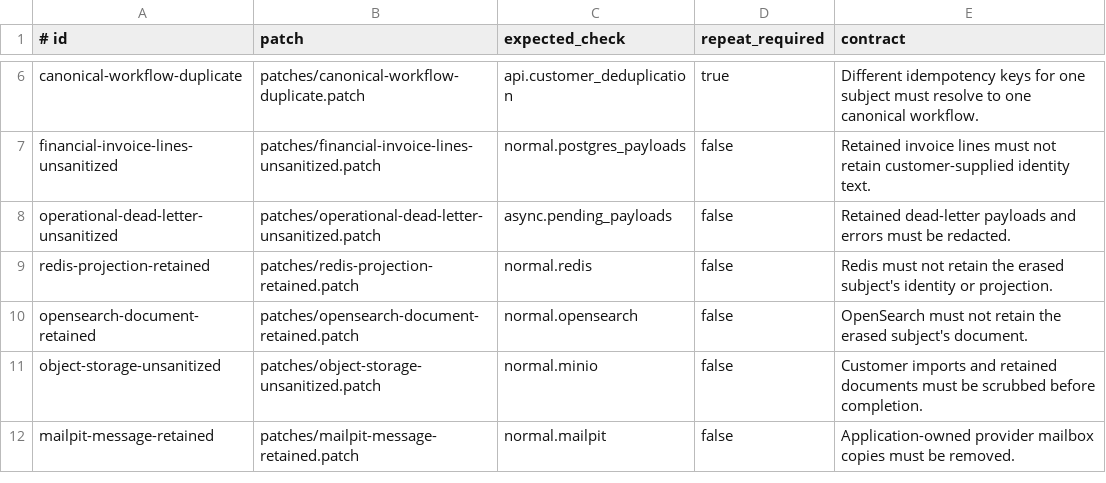
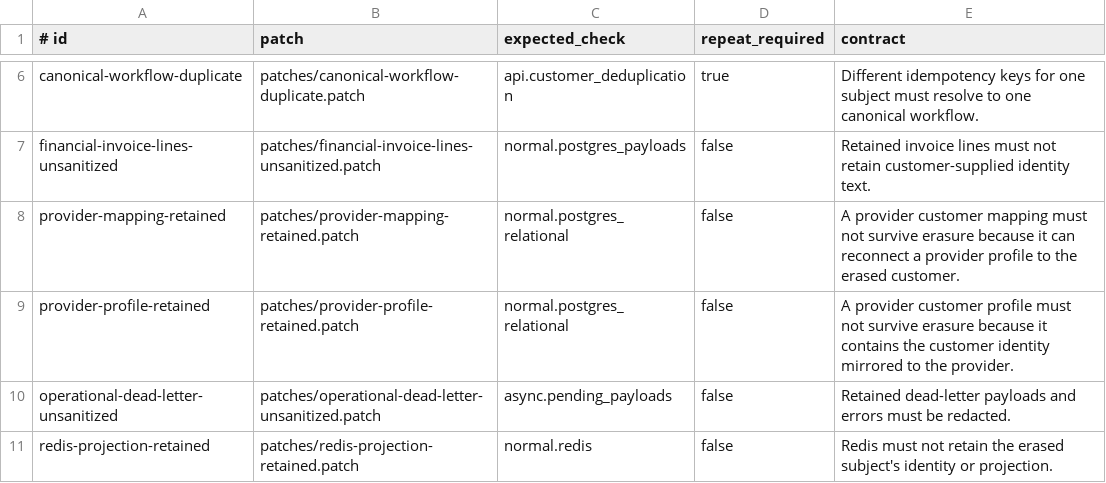
Before and after one commit to amaresh-sm/gdpr-customer-erasure, a TSV file: internal/mutations/mutations.tsv, drawn as a sheet; only a part is shown, gaps mark what is left out; the shorter side is filled out with more unchanged rows.

Commit message:
Add provider customer erasure coverage and benchmark dashboard

```diff
--- a/internal/mutations/mutations.tsv
+++ b/internal/mutations/mutations.tsv
@@ -7,2 +7,4 @@ canonical-workflow-duplicate	patches/canonical-workflow-duplicate.patch	api.cust
 financial-invoice-lines-unsanitized	patches/financial-invoice-lines-unsanitized.patch	normal.postgres_payloads	false	Retained invoice lines must not retain customer-supplied identity text.
+provider-mapping-retained	patches/provider-mapping-retained.patch	normal.postgres_relational	false	A provider customer mapping must not survive erasure because it can reconnect a provider profile to the erased customer.
+provider-profile-retained	patches/provider-profile-retained.patch	normal.postgres_relational	false	A provider customer profile must not survive erasure because it contains the customer identity mirrored to the provider.
 operational-dead-letter-unsanitized	patches/operational-dead-letter-unsanitized.patch	async.pending_payloads	false	Retained dead-letter payloads and errors must be redacted.
```
Also changed, not shown: 46 other files.
